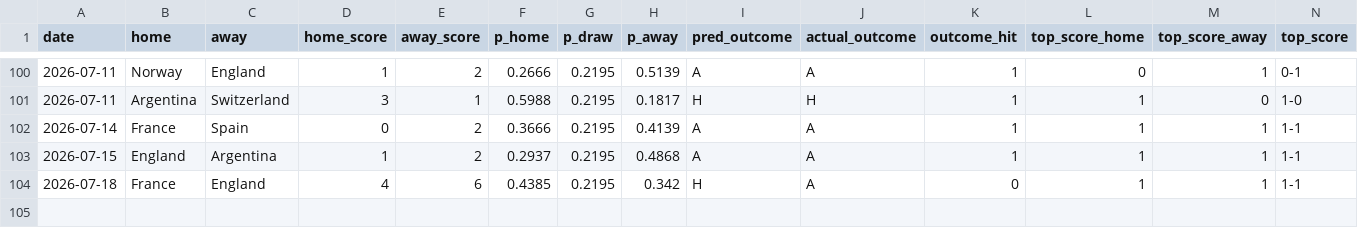
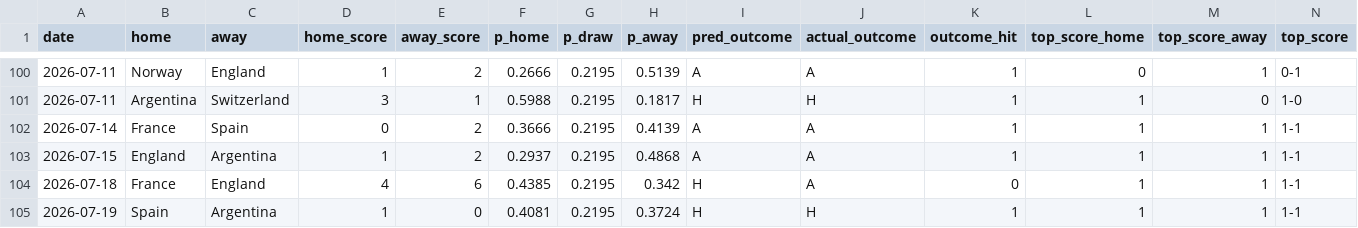
Before and after one commit to adirmancebojr/world-cup, a CSV file: 04_analysis_modules/02_match_model/tables/predictions_2026.csv, drawn as a sheet; only a part is shown, gaps mark what is left out; rows hold the shown columns only; the diff names each change by its address in the sheet, - before the commit and + after, or states it on an @@ line.

```diff
--- a/04_analysis_modules/02_match_model/tables/predictions_2026.csv
+++ b/04_analysis_modules/02_match_model/tables/predictions_2026.csv
+row 105: 2026-07-19 | Spain | Argentina | 1 | 0 | 0.4081 | 0.2195 | 0.3724 | H | H | 1 | 1 | 1 | 1-1
```
Also changed, not shown: 02_processed_data/wc2026_matches.csv, 04_analysis_modules/01_team_strength/tables/elo_current.csv, 12 other files.
